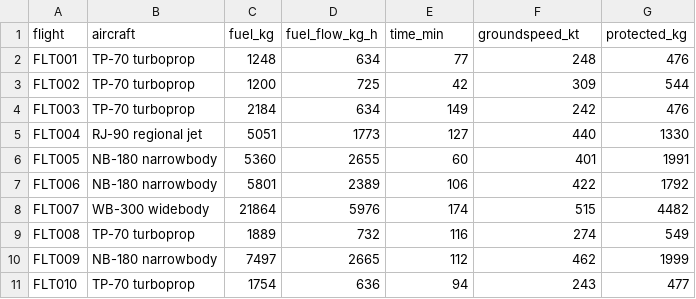
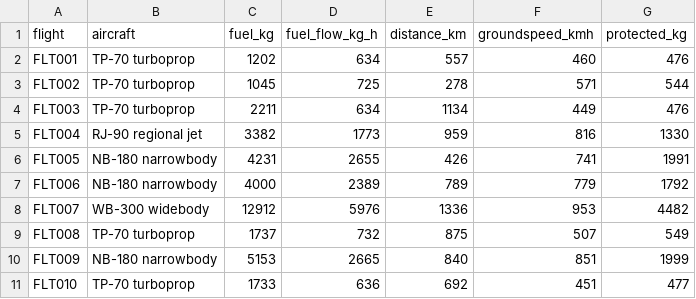
Before and after one commit to nnilf/AFRM-Prototype, a CSV file: flights.csv, drawn as a sheet; only a part is shown; the diff covers the shown part only.

Commit message:
Update units to macth report table

```diff
--- a/flights.csv
+++ b/flights.csv
@@ -1,11 +1,11 @@
-flight,aircraft,fuel_kg,fuel_flow_kg_h,time_min,groundspeed_kt,protected_kg
-FLT001,TP-70 turboprop,1248,634,77,248,476
-FLT002,TP-70 turboprop,1200,725,42,309,544
-FLT003,TP-70 turboprop,2184,634,149,242,476
-FLT004,RJ-90 regional jet,5051,1773,127,440,1330
-FLT005,NB-180 narrowbody,5360,2655,60,401,1991
-FLT006,NB-180 narrowbody,5801,2389,106,422,1792
-FLT007,WB-300 widebody,21864,5976,174,515,4482
-FLT008,TP-70 turboprop,1889,732,116,274,549
-FLT009,NB-180 narrowbody,7497,2665,112,462,1999
-FLT010,TP-70 turboprop,1754,636,94,243,477
+flight,aircraft,fuel_kg,fuel_flow_kg_h,distance_km,groundspeed_kmh,protected_kg
+FLT001,TP-70 turboprop,1202,634,557,460,476
+FLT002,TP-70 turboprop,1045,725,278,571,544
+FLT003,TP-70 turboprop,2211,634,1134,449,476
+FLT004,RJ-90 regional jet,3382,1773,959,816,1330
+FLT005,NB-180 narrowbody,4231,2655,426,741,1991
+FLT006,NB-180 narrowbody,4000,2389,789,779,1792
+FLT007,WB-300 widebody,12912,5976,1336,953,4482
+FLT008,TP-70 turboprop,1737,732,875,507,549
+FLT009,NB-180 narrowbody,5153,2665,840,851,1999
+FLT010,TP-70 turboprop,1733,636,692,451,477
```
Also changed, not shown: 165 edited cells elsewhere in this file, benchmark_results.csv, 11 other files.
